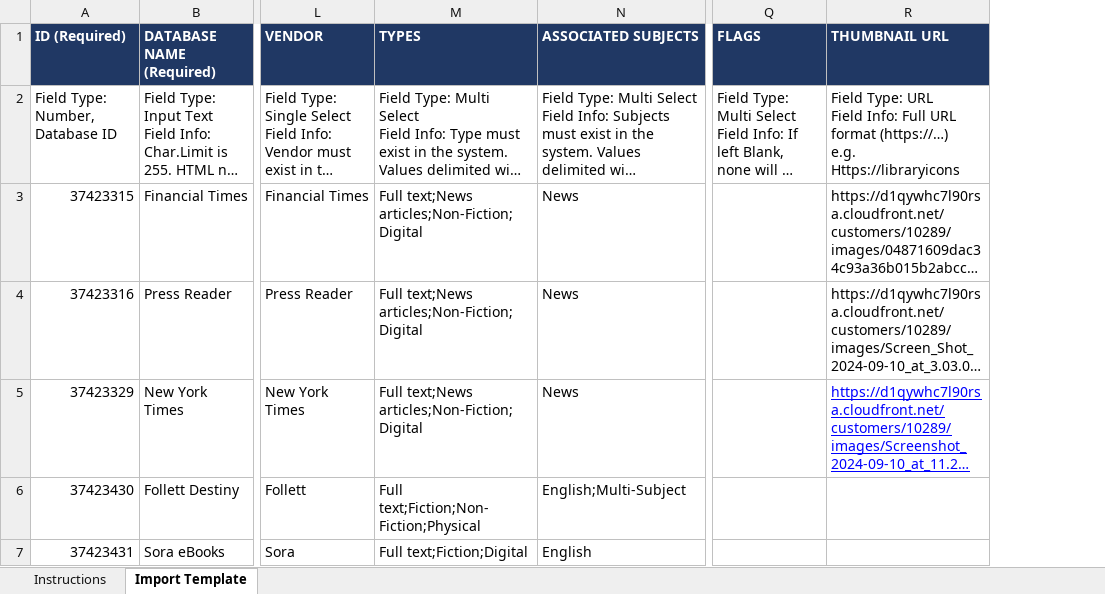
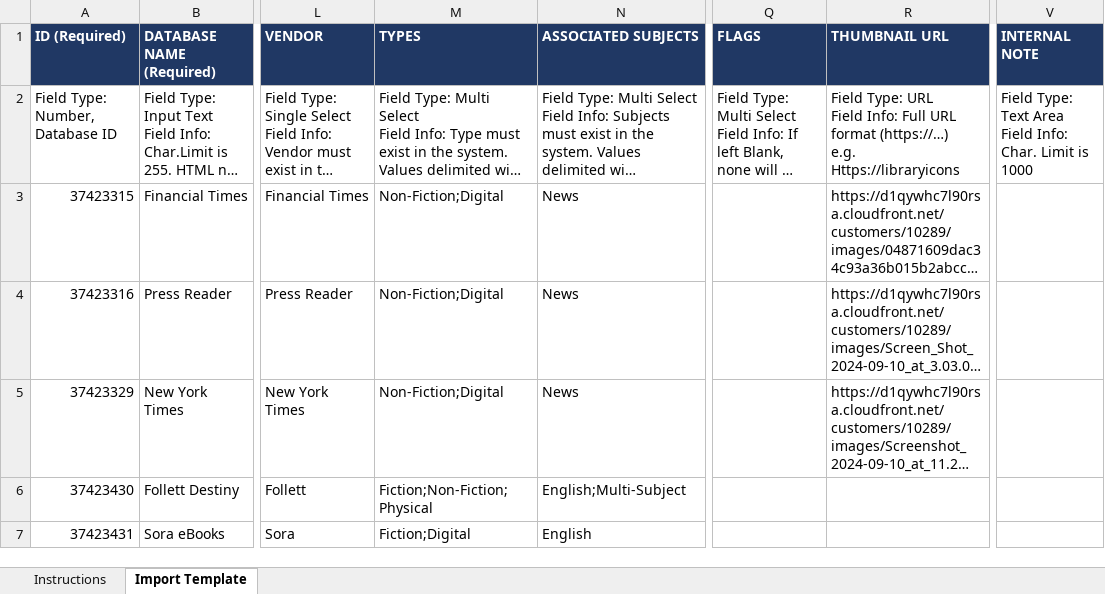
Before and after one commit to YHS-SLC/YHS-LibGuide-Customizations, an Excel workbook: LibGuides Resource Batch Update Template.xlsx, sheet Import Template, drawn as a sheet; only a part is shown, gaps mark what is left out; long unchanged cells end in …; values as stored, in another font and other column widths than the file's, no borders; charts and pictures not drawn; ↵ is a line break in a cell; the diff covers the shown part only; the diff names each change by its address in the sheet, - before the commit and + after, or states it on an @@ line.

Commit message:
Remove news article type, remove CRC database

```diff
--- a/LibGuides Resource Batch Update Template.xlsx (sheet Import Template)
+++ b/LibGuides Resource Batch Update Template.xlsx (sheet Import Template)
+column V (INTERNAL NOTE), row 2: Field Type: Text Area ↵ Field Info: Char. Limit is 1000
-M3:M5 (TYPES): Full text;News articles;Non-Fiction;Digital
+M3:M5 (TYPES): Non-Fiction;Digital
@@ R5 underline: on → off, text colour: #0000FF → black @@
-M6 (TYPES): Full text;Fiction;Non-Fiction;Physical
+M6 (TYPES): Fiction;Non-Fiction;Physical
-M7 (TYPES): Full text;Fiction;Digital
+M7 (TYPES): Fiction;Digital
```
Also changed, not shown: 1 removed row and 18 edited cells elsewhere in this sheet.
